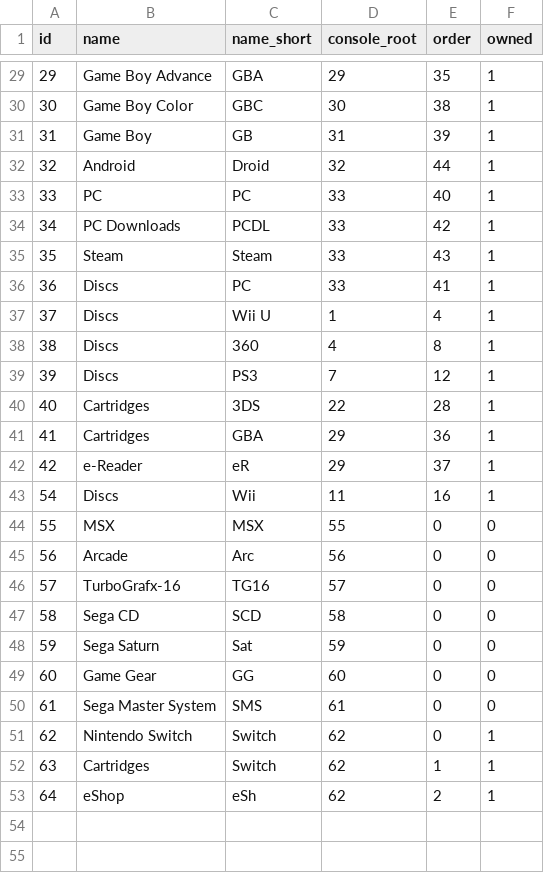
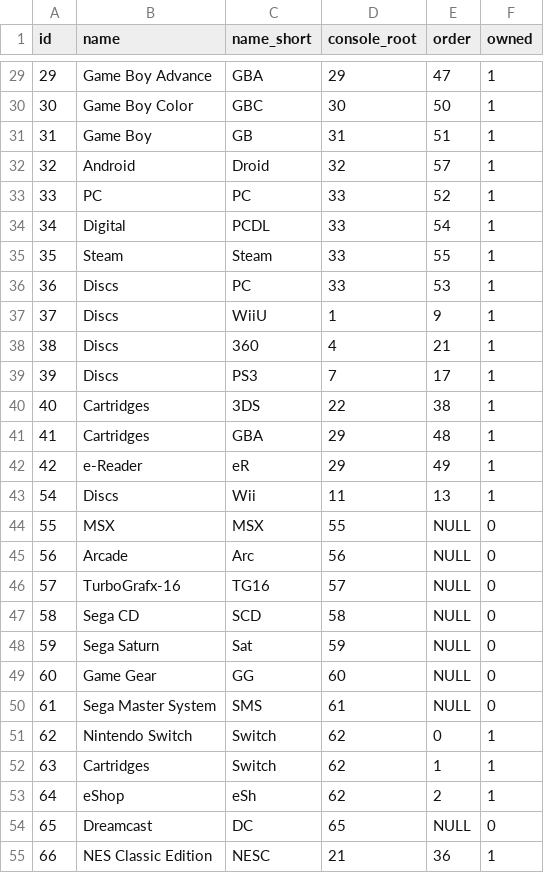
Before and after one commit to MattTreichelYeah/videogametracker, a CSV file: dev/sql/consoles.csv, drawn as a sheet; only a part is shown, gaps mark what is left out; the diff covers the shown part only.

```diff
--- a/dev/sql/consoles.csv
+++ b/dev/sql/consoles.csv
@@ -29,23 +29,23 @@ id,"name","name_short",console_root,order,owned
-29,"Game Boy Advance","GBA",29,35,1
-30,"Game Boy Color","GBC",30,38,1
-31,"Game Boy","GB",31,39,1
-32,"Android","Droid",32,44,1
-33,"PC","PC",33,40,1
-34,"PC Downloads","PCDL",33,42,1
-35,"Steam","Steam",33,43,1
-36,"Discs","PC",33,41,1
-37,"Discs","Wii U",1,4,1
-38,"Discs","360",4,8,1
-39,"Discs","PS3",7,12,1
-40,"Cartridges","3DS",22,28,1
-41,"Cartridges","GBA",29,36,1
-42,"e-Reader","eR",29,37,1
-54,"Discs","Wii",11,16,1
-55,"MSX","MSX",55,0,0
-56,"Arcade","Arc",56,0,0
-57,"TurboGrafx-16","TG16",57,0,0
-58,"Sega CD","SCD",58,0,0
-59,"Sega Saturn","Sat",59,0,0
-60,"Game Gear","GG",60,0,0
-61,"Sega Master System","SMS",61,0,0
+29,"Game Boy Advance","GBA",29,47,1
+30,"Game Boy Color","GBC",30,50,1
+31,"Game Boy","GB",31,51,1
+32,"Android","Droid",32,57,1
+33,"PC","PC",33,52,1
+34,"Digital","PCDL",33,54,1
+35,"Steam","Steam",33,55,1
+36,"Discs","PC",33,53,1
+37,"Discs","WiiU",1,9,1
+38,"Discs","360",4,21,1
+39,"Discs","PS3",7,17,1
+40,"Cartridges","3DS",22,38,1
+41,"Cartridges","GBA",29,48,1
+42,"e-Reader","eR",29,49,1
+54,"Discs","Wii",11,13,1
+55,"MSX","MSX",55,NULL,0
+56,"Arcade","Arc",56,NULL,0
+57,"TurboGrafx-16","TG16",57,NULL,0
+58,"Sega CD","SCD",58,NULL,0
+59,"Sega Saturn","Sat",59,NULL,0
+60,"Game Gear","GG",60,NULL,0
+61,"Sega Master System","SMS",61,NULL,0
 62,"Nintendo Switch","Switch",62,0,1
@@ -53 +53,3 @@ id,"name","name_short",console_root,order,owned
 64,"eShop","eSh",62,2,1
+65,"Dreamcast","DC",65,NULL,0
+66,"NES Classic Edition","NESC",21,36,1
```
Also changed, not shown: 13 added rows and 30 edited cells elsewhere in this file, dev/sql/tags.csv, 8 other files.
